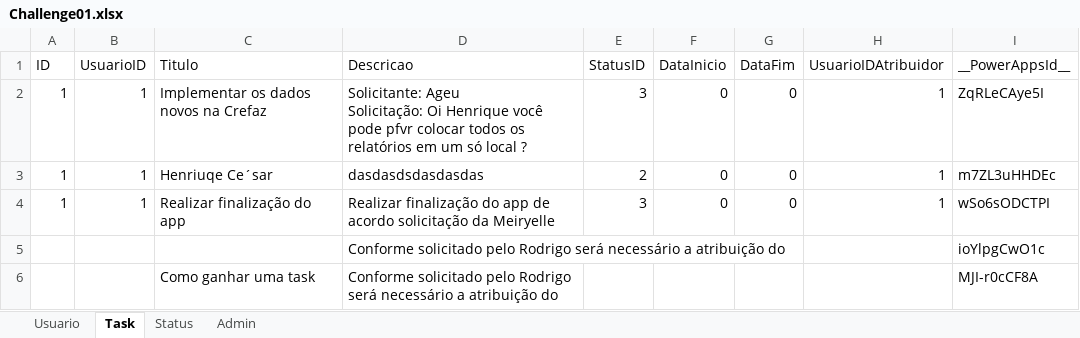
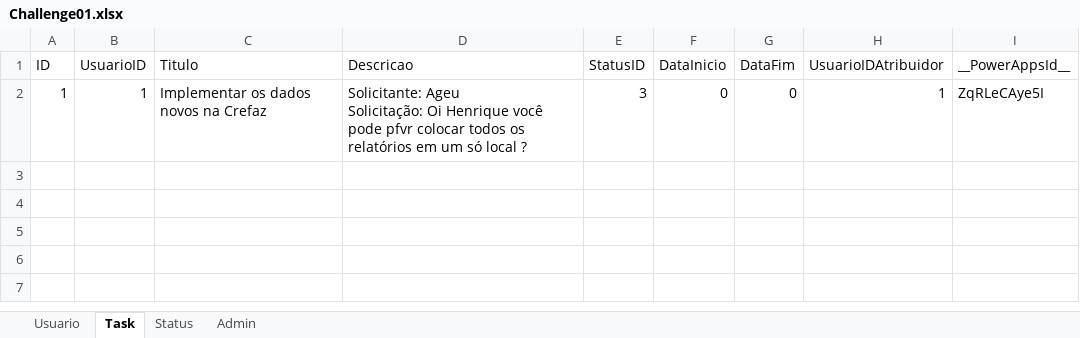
Before and after one commit to HenriqueCsar/Power-Platform, an Excel workbook: PowerAppsChallenges/Challenge01/Challenge01.xlsx, sheet Task, drawn as a sheet; values as stored, in another font and other column widths than the file's, no borders; table styles not drawn; the diff names each change by its address in the sheet, - before the commit and + after, or states it on an @@ line.

Commit message:
Update LAB-PowerApps V20230117

```diff
--- a/PowerAppsChallenges/Challenge01/Challenge01.xlsx (sheet Task)
+++ b/PowerAppsChallenges/Challenge01/Challenge01.xlsx (sheet Task)
-row 3: 1 | 1 | Henriuqe Ce´sar | dasdasdsdasdasdas | 2 | 0 | 0 | 1 | m7ZL3uHHDEc
-row 4: 1 | 1 | Realizar finalização do app | Realizar finalização do app de acordo solicitação da Meiryelle | 3 | 0 | 0 | 1 | wSo6sODCTPI
-row 5:  |  |  | Conforme solicitado pelo Rodrigo será necessário a atribuição do |  |  |  |  | ioYlpgCwO1c
-row 6:  |  | Como ganhar uma task | Conforme solicitado pelo Rodrigo será necessário a atribuição do |  |  |  |  | MJI-r0cCF8A
```
